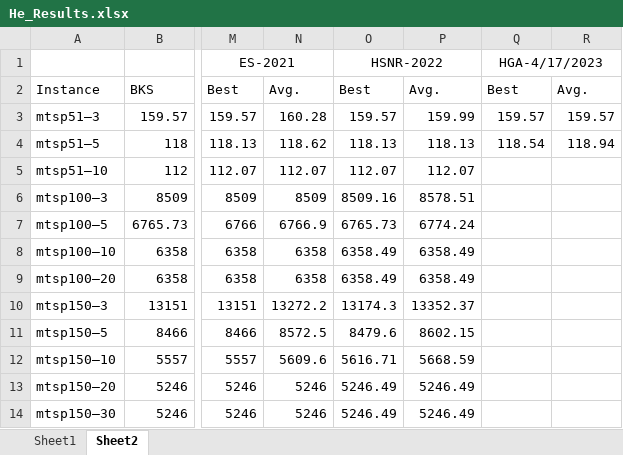
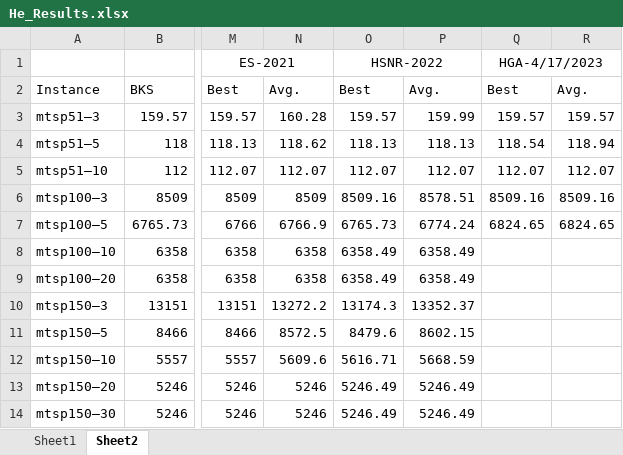
Before and after one commit to Sasanm88/m-TSP, an Excel workbook: He_Results.xlsx, sheet Sheet2, drawn as a sheet; only a part is shown, gaps mark what is left out; values as stored, in another font and other column widths than the file's, no borders; the diff names each change by its address in the sheet, - before the commit and + after, or states it on an @@ line.

```diff
--- a/He_Results.xlsx (sheet Sheet2)
+++ b/He_Results.xlsx (sheet Sheet2)
-Q5: (empty)
+Q5: 112.07
-R5: (empty)
+R5: 112.07
-Q6: (empty)
+Q6: 8509.16
-R6: (empty)
+R6: 8509.16
-Q7: (empty)
+Q7: 6824.65
-R7: (empty)
+R7: 6824.65
```
Also changed, not shown: 6 other files.
